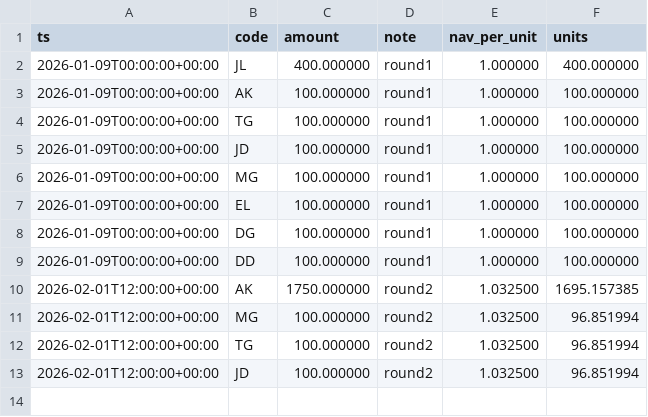
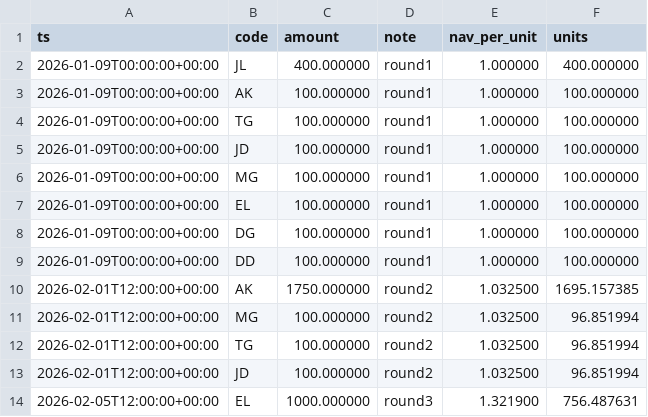
Before and after one commit to pythonjeff/lox, a CSV file: data/nav_investor_flows.csv, drawn as a sheet; the diff names each change by its address in the sheet, - before the commit and + after, or states it on an @@ line.

```diff
--- a/data/nav_investor_flows.csv
+++ b/data/nav_investor_flows.csv
+row 14: 2026-02-05T12:00:00+00:00 | EL | 1000.000000 | round3 | 1.321900 | 756.487631
```
Also changed, not shown: data/nav_sheet.csv, 2 other files.
